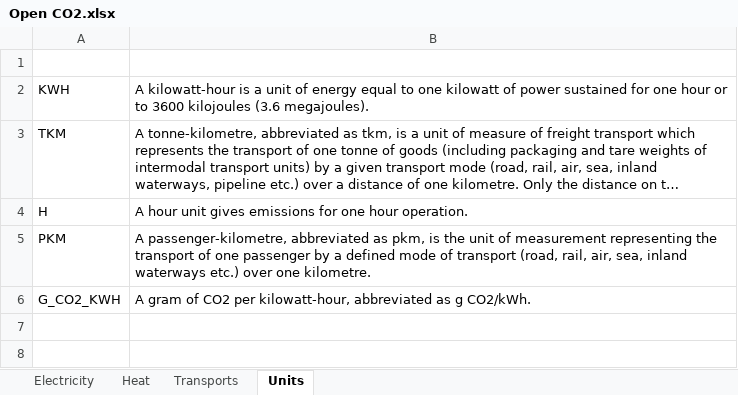
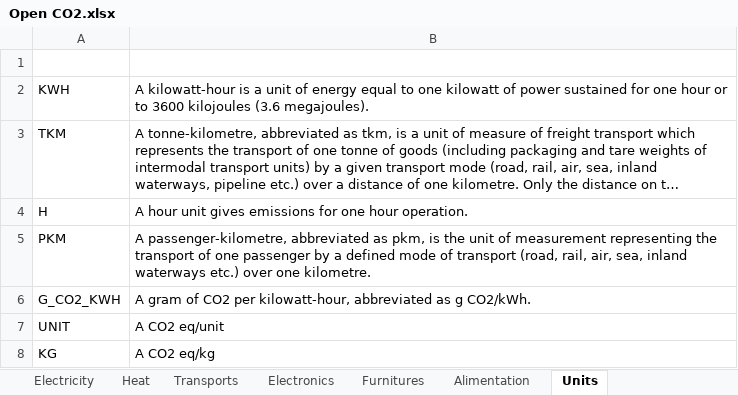
Before and after one commit to MediaComem/Open-CO2, an Excel workbook: server/seeder/data/input/Open CO2.xlsx, sheet Units, drawn as a sheet; long unchanged cells end in …; values as stored, in another font and other column widths than the file's, no borders; charts and pictures and table styles not drawn; the diff names each change by its address in the sheet, - before the commit and + after, or states it on an @@ line.

Commit message:
feat(data): Add Furnitures + Alimentation + Init Electronics sheets

```diff
--- a/server/seeder/data/input/Open CO2.xlsx (sheet Units)
+++ b/server/seeder/data/input/Open CO2.xlsx (sheet Units)
+sheet tab: Electronics
+sheet tab: Furnitures
+sheet tab: Alimentation
+row 7: UNIT | A CO2 eq/unit
+row 8: KG | A CO2 eq/kg
```
Also changed, not shown: charts or pictures, 1 other file.
